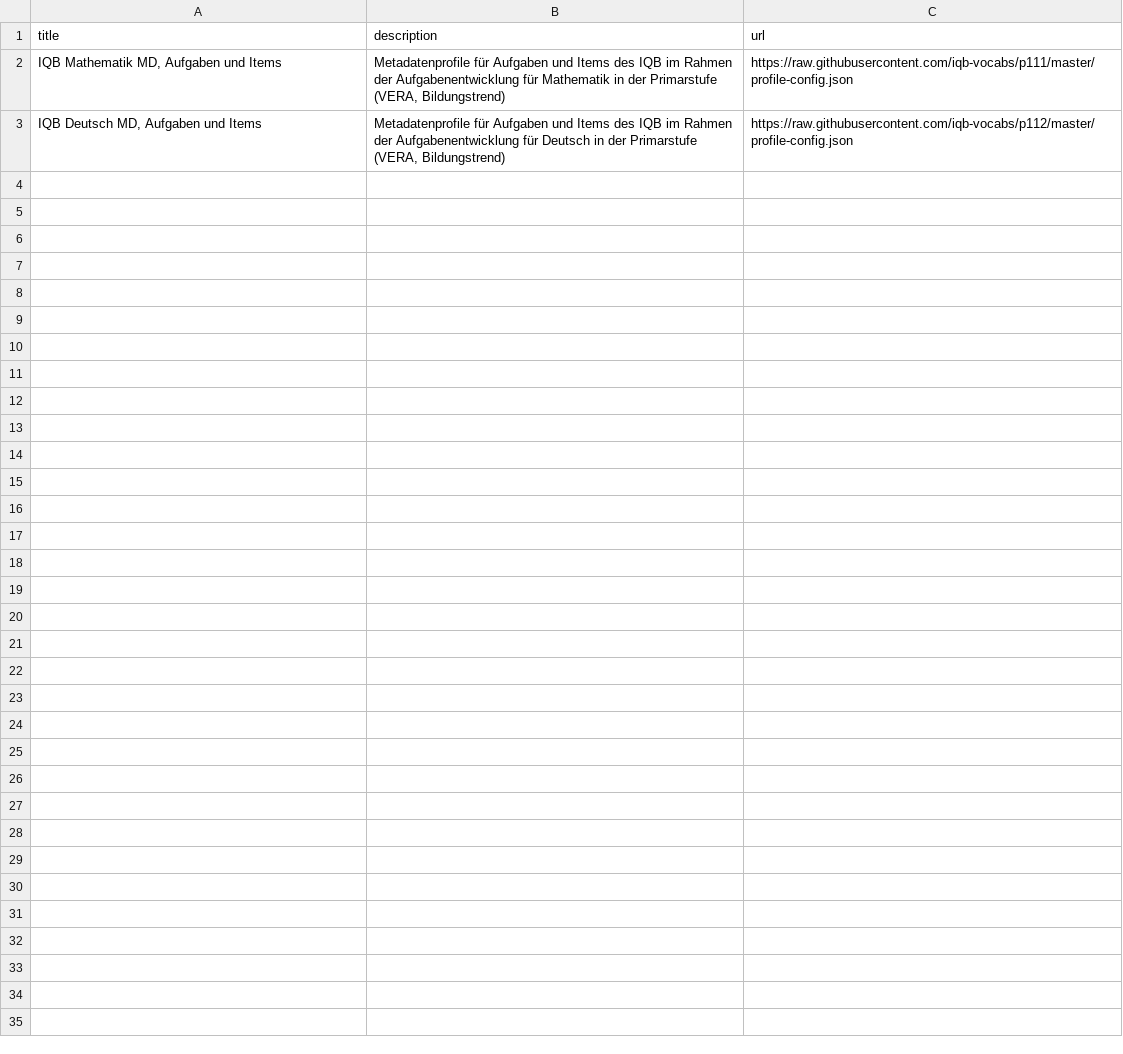
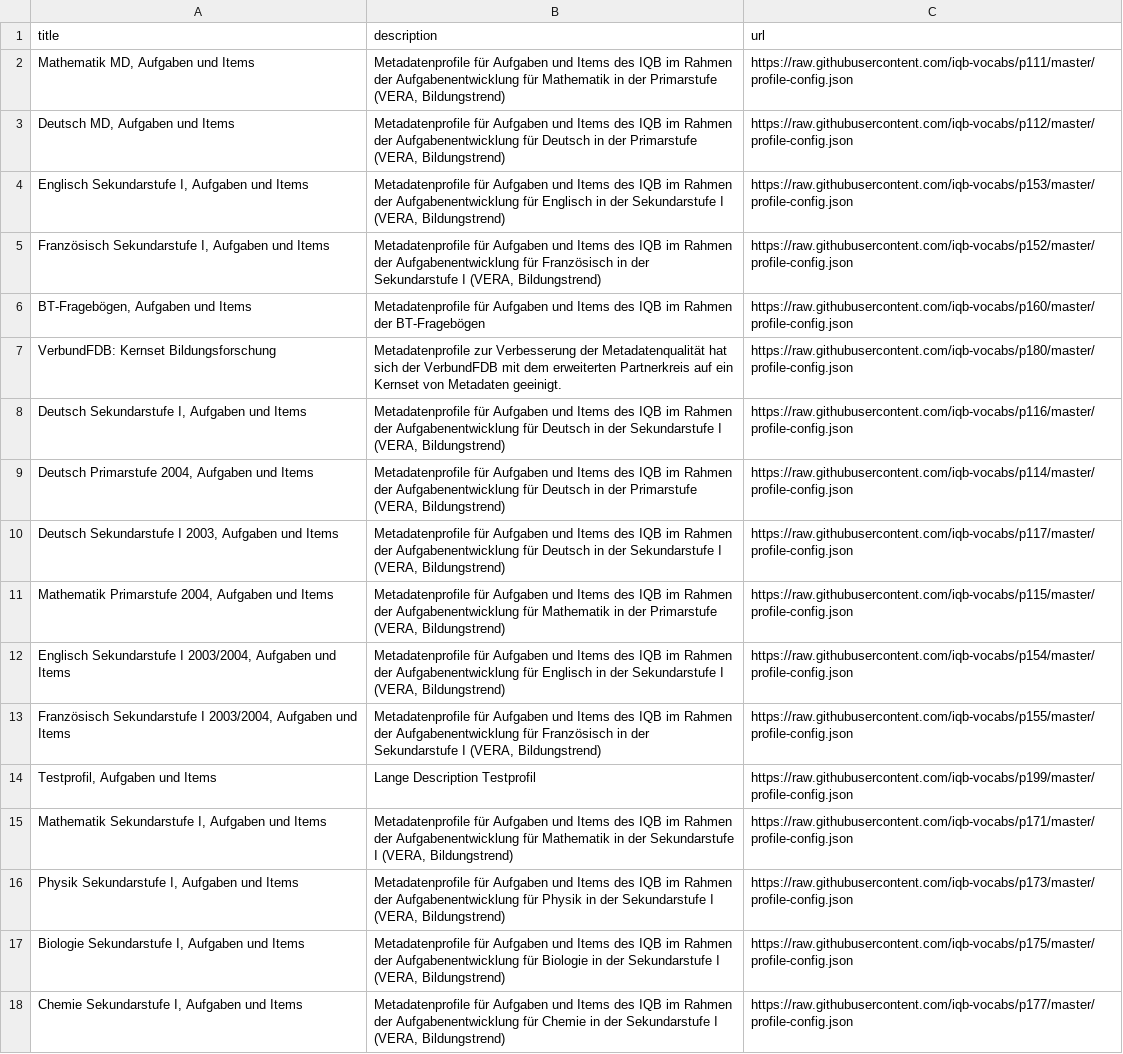
Before and after one commit to iqb-vocabs/profile-registry, a CSV file: metadata-registry.csv, drawn as a sheet.

Commit message:
Add metadata profiles for various subjects
Added multiple metadata profiles for various subjects and educational levels, including Mathematics, German, English, French, and others.

```diff
--- a/metadata-registry.csv
+++ b/metadata-registry.csv
@@ -1,3 +1,18 @@
 title,description,url
-"IQB Mathematik MD, Aufgaben und Items","Metadatenprofile für Aufgaben und Items des IQB im Rahmen der Aufgabenentwicklung für Mathematik in der Primarstufe (VERA, Bildungstrend)",https://raw.githubusercontent.com/iqb-vocabs/p111/master/profile-config.json
-"IQB Deutsch MD, Aufgaben und Items","Metadatenprofile für Aufgaben und Items des IQB im Rahmen der Aufgabenentwicklung für Deutsch in der Primarstufe (VERA, Bildungstrend)",https://raw.githubusercontent.com/iqb-vocabs/p112/master/profile-config.json
+"Mathematik MD, Aufgaben und Items","Metadatenprofile für Aufgaben und Items des IQB im Rahmen der Aufgabenentwicklung für Mathematik in der Primarstufe (VERA, Bildungstrend)",https://raw.githubusercontent.com/iqb-vocabs/p111/master/profile-config.json
+"Deutsch MD, Aufgaben und Items","Metadatenprofile für Aufgaben und Items des IQB im Rahmen der Aufgabenentwicklung für Deutsch in der Primarstufe (VERA, Bildungstrend)",https://raw.githubusercontent.com/iqb-vocabs/p112/master/profile-config.json
+"Englisch Sekundarstufe I, Aufgaben und Items","Metadatenprofile für Aufgaben und Items des IQB im Rahmen der Aufgabenentwicklung für Englisch in der Sekundarstufe I (VERA, Bildungstrend)",https://raw.githubusercontent.com/iqb-vocabs/p153/master/profile-config.json
+"Französisch Sekundarstufe I, Aufgaben und Items","Metadatenprofile für Aufgaben und Items des IQB im Rahmen der Aufgabenentwicklung für Französisch in der Sekundarstufe I (VERA, Bildungstrend)",https://raw.githubusercontent.com/iqb-vocabs/p152/master/profile-config.json
+"BT-Fragebögen, Aufgaben und Items","Metadatenprofile für Aufgaben und Items des IQB im Rahmen der BT-Fragebögen",https://raw.githubusercontent.com/iqb-vocabs/p160/master/profile-config.json
+"VerbundFDB: Kernset Bildungsforschung","Metadatenprofile zur Verbesserung der Metadatenqualität hat sich der VerbundFDB mit dem erweiterten Partnerkreis auf ein Kernset von Metadaten geeinigt.",https://raw.githubusercontent.com/iqb-vocabs/p180/master/profile-config.json
+"Deutsch Sekundarstufe I, Aufgaben und Items","Metadatenprofile für Aufgaben und Items des IQB im Rahmen der Aufgabenentwicklung für Deutsch in der Sekundarstufe I (VERA, Bildungstrend)",https://raw.githubusercontent.com/iqb-vocabs/p116/master/profile-config.json
+"Deutsch Primarstufe 2004, Aufgaben und Items","Metadatenprofile für Aufgaben und Items des IQB im Rahmen der Aufgabenentwicklung für Deutsch in der Primarstufe (VERA, Bildungstrend)",https://raw.githubusercontent.com/iqb-vocabs/p114/master/profile-config.json
+"Deutsch Sekundarstufe I 2003, Aufgaben und Items","Metadatenprofile für Aufgaben und Items des IQB im Rahmen der Aufgabenentwicklung für Deutsch in der Sekundarstufe I (VERA, Bildungstrend)",https://raw.githubusercontent.com/iqb-vocabs/p117/master/profile-config.json
+"Mathematik Primarstufe 2004, Aufgaben und Items","Metadatenprofile für Aufgaben und Items des IQB im Rahmen der Aufgabenentwicklung für Mathematik in der Primarstufe (VERA, Bildungstrend)",https://raw.githubusercontent.com/iqb-vocabs/p115/master/profile-config.json
+"Englisch Sekundarstufe I 2003/2004, Aufgaben und Items","Metadatenprofile für Aufgaben und Items des IQB im Rahmen der Aufgabenentwicklung für Englisch in der Sekundarstufe I (VERA, Bildungstrend)",https://raw.githubusercontent.com/iqb-vocabs/p154/master/profile-config.json
+"Französisch Sekundarstufe I 2003/2004, Aufgaben und Items","Metadatenprofile für Aufgaben und Items des IQB im Rahmen der Aufgabenentwicklung für Französisch in der Sekundarstufe I (VERA, Bildungstrend)",https://raw.githubusercontent.com/iqb-vocabs/p155/master/profile-config.json
+"Testprofil, Aufgaben und Items","Lange Description Testprofil",https://raw.githubusercontent.com/iqb-vocabs/p199/master/profile-config.json
+"Mathematik Sekundarstufe I, Aufgaben und Items","Metadatenprofile für Aufgaben und Items des IQB im Rahmen der Aufgabenentwicklung für Mathematik in der Sekundarstufe I (VERA, Bildungstrend)",https://raw.githubusercontent.com/iqb-vocabs/p171/master/profile-config.json
+"Physik Sekundarstufe I, Aufgaben und Items","Metadatenprofile für Aufgaben und Items des IQB im Rahmen der Aufgabenentwicklung für Physik in der Sekundarstufe I (VERA, Bildungstrend)",https://raw.githubusercontent.com/iqb-vocabs/p173/master/profile-config.json
+"Biologie Sekundarstufe I, Aufgaben und Items","Metadatenprofile für Aufgaben und Items des IQB im Rahmen der Aufgabenentwicklung für Biologie in der Sekundarstufe I (VERA, Bildungstrend)",https://raw.githubusercontent.com/iqb-vocabs/p175/master/profile-config.json
+"Chemie Sekundarstufe I, Aufgaben und Items","Metadatenprofile für Aufgaben und Items des IQB im Rahmen der Aufgabenentwicklung für Chemie in der Sekundarstufe I (VERA, Bildungstrend)",https://raw.githubusercontent.com/iqb-vocabs/p177/master/profile-config.json
```
